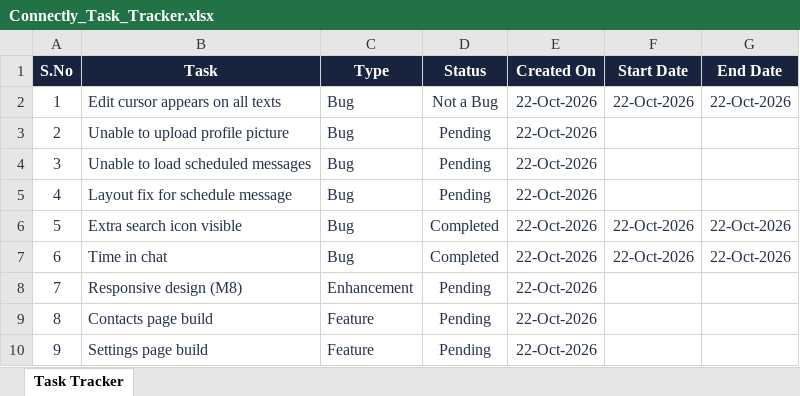
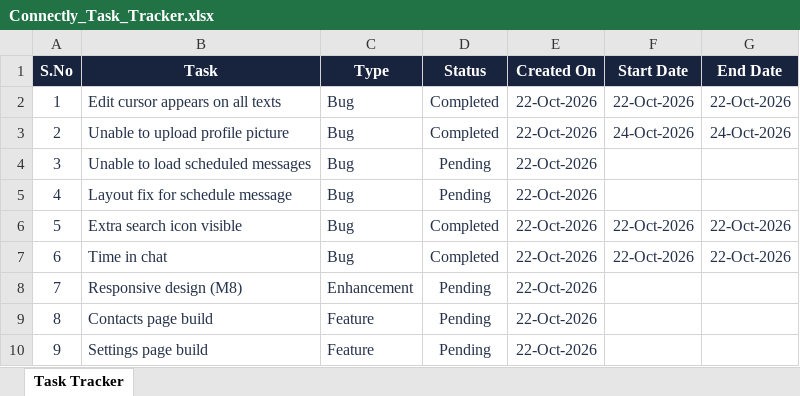
Before and after one commit to Sachinbisht11/Connectly, an Excel workbook: Connectly_Task_Tracker.xlsx, sheet Task Tracker, drawn as a sheet; values as stored, in another font and other column widths than the file's, no borders; the diff names each change by its address in the sheet, - before the commit and + after, or states it on an @@ line.

```diff
--- a/Connectly_Task_Tracker.xlsx (sheet Task Tracker)
+++ b/Connectly_Task_Tracker.xlsx (sheet Task Tracker)
-D2 (Status): Not a Bug
+D2 (Status): Completed
-D3 (Status): Pending
+D3 (Status): Completed
-F3 (Start Date): (empty)
+F3 (Start Date): 24-Oct-2026
-G3 (End Date): (empty)
+G3 (End Date): 24-Oct-2026
```
Also changed, not shown: 2 other files.
